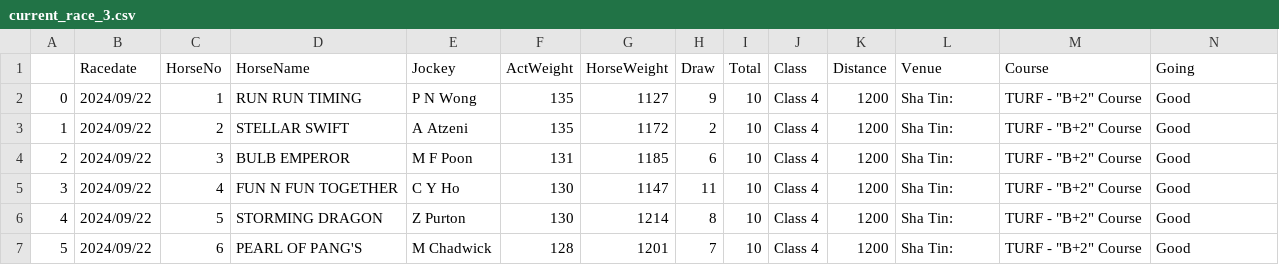
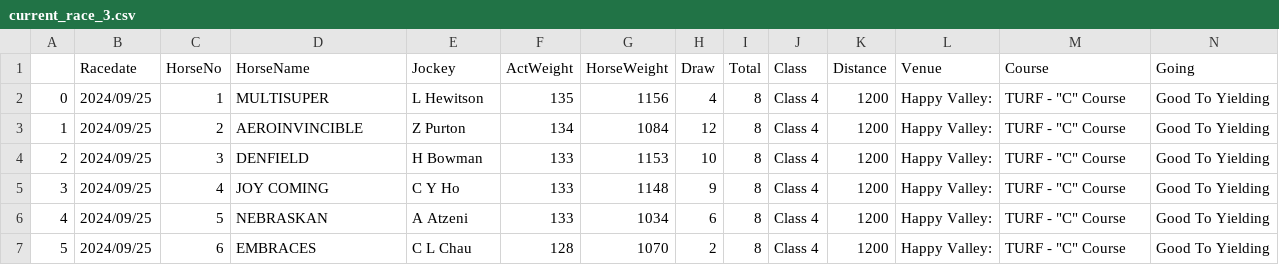
Before and after one commit to monkeynyp/horsegame, a CSV file: racecard/data/current_race_3.csv, drawn as a sheet; only a part is shown; the diff covers the shown part only.

```diff
--- a/racecard/data/current_race_3.csv
+++ b/racecard/data/current_race_3.csv
@@ -1,7 +1,7 @@
 ,Racedate,HorseNo,HorseName,Jockey,ActWeight,HorseWeight,Draw,Total,Class,Distance,Venue,Course,Going
-0,2024/09/22,1,RUN RUN TIMING,P N Wong,135,1127,9,10,Class 4,1200,Sha Tin:,"TURF - ""B+2"" Course",Good
-1,2024/09/22,2,STELLAR SWIFT,A Atzeni,135,1172,2,10,Class 4,1200,Sha Tin:,"TURF - ""B+2"" Course",Good
-2,2024/09/22,3,BULB EMPEROR,M F Poon,131,1185,6,10,Class 4,1200,Sha Tin:,"TURF - ""B+2"" Course",Good
-3,2024/09/22,4,FUN N FUN TOGETHER,C Y Ho,130,1147,11,10,Class 4,1200,Sha Tin:,"TURF - ""B+2"" Course",Good
-4,2024/09/22,5,STORMING DRAGON,Z Purton,130,1214,8,10,Class 4,1200,Sha Tin:,"TURF - ""B+2"" Course",Good
-5,2024/09/22,6,PEARL OF PANG'S,M Chadwick,128,1201,7,10,Class 4,1200,Sha Tin:,"TURF - ""B+2"" Course",Good
+0,2024/09/25,1,MULTISUPER,L Hewitson,135,1156,4,8,Class 4,1200,Happy Valley:,"TURF - ""C"" Course",Good To Yielding
+1,2024/09/25,2,AEROINVINCIBLE,Z Purton,134,1084,12,8,Class 4,1200,Happy Valley:,"TURF - ""C"" Course",Good To Yielding
+2,2024/09/25,3,DENFIELD,H Bowman,133,1153,10,8,Class 4,1200,Happy Valley:,"TURF - ""C"" Course",Good To Yielding
+3,2024/09/25,4,JOY COMING,C Y Ho,133,1148,9,8,Class 4,1200,Happy Valley:,"TURF - ""C"" Course",Good To Yielding
+4,2024/09/25,5,NEBRASKAN,A Atzeni,133,1034,6,8,Class 4,1200,Happy Valley:,"TURF - ""C"" Course",Good To Yielding
+5,2024/09/25,6,EMBRACES,C L Chau,128,1070,2,8,Class 4,1200,Happy Valley:,"TURF - ""C"" Course",Good To Yielding
```
Also changed, not shown: 1 added row and 49 edited cells elsewhere in this file, racecard/data/current_race_2.csv, racecard/data/current_race_4.csv, 49 other files.
